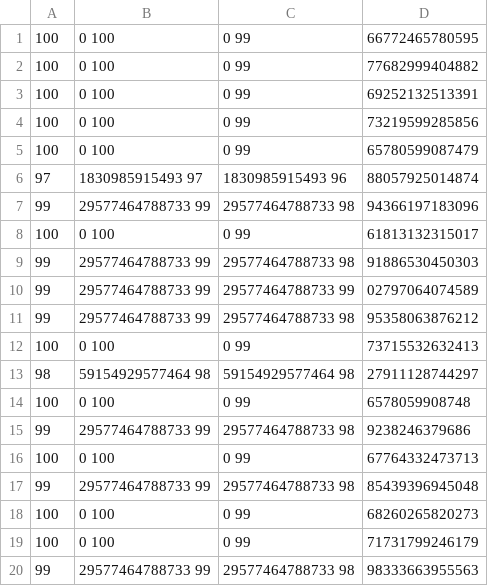
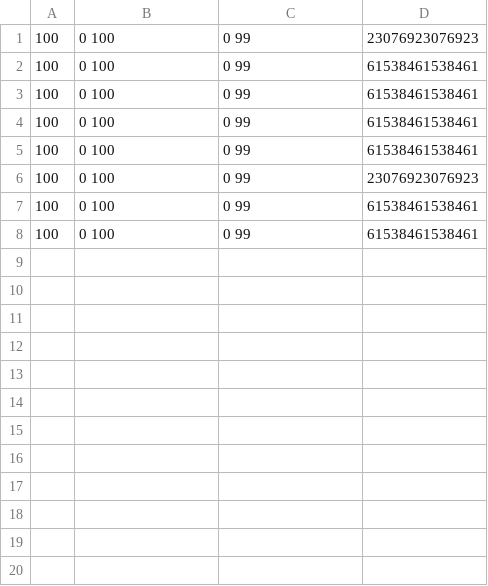
Before and after one commit to viniciuslfernandes/IC, a CSV file: tabelas_sir/tabela_porcentagem_classes.csv, drawn as a sheet; only a part is shown; the diff covers the shown part only.

```diff
--- a/tabelas_sir/tabela_porcentagem_classes.csv
+++ b/tabelas_sir/tabela_porcentagem_classes.csv
@@ -1,20 +1,8 @@
-100,0 100,0 99,66772465780595
-100,0 100,0 99,77682999404882
-100,0 100,0 99,69252132513391
-100,0 100,0 99,73219599285856
-100,0 100,0 99,65780599087479
-97,1830985915493 97,1830985915493 96,88057925014874
-99,29577464788733 99,29577464788733 98,94366197183096
-100,0 100,0 99,61813132315017
-99,29577464788733 99,29577464788733 98,91886530450303
-99,29577464788733 99,29577464788733 99,02797064074589
-99,29577464788733 99,29577464788733 98,95358063876212
-100,0 100,0 99,73715532632413
-98,59154929577464 98,59154929577464 98,27911128744297
-100,0 100,0 99,6578059908748
-99,29577464788733 99,29577464788733 98,9238246379686
-100,0 100,0 99,67764332473713
-99,29577464788733 99,29577464788733 98,85439396945048
-100,0 100,0 99,68260265820273
-100,0 100,0 99,71731799246179
-99,29577464788733 99,29577464788733 98,98333663955563
+100,0 100,0 99,23076923076923
+100,0 100,0 99,61538461538461
+100,0 100,0 99,61538461538461
+100,0 100,0 99,61538461538461
+100,0 100,0 99,61538461538461
+100,0 100,0 99,23076923076923
+100,0 100,0 99,61538461538461
+100,0 100,0 99,61538461538461
```
Also changed, not shown: 10 removed rows elsewhere in this file, 8 other files.
